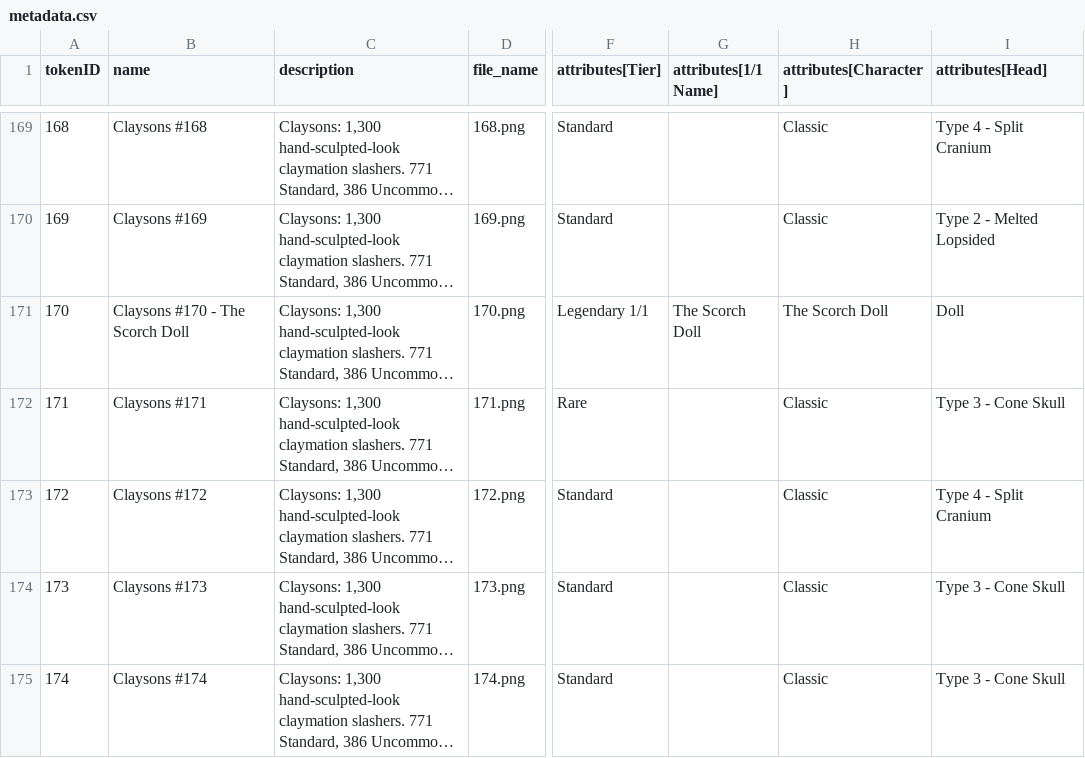
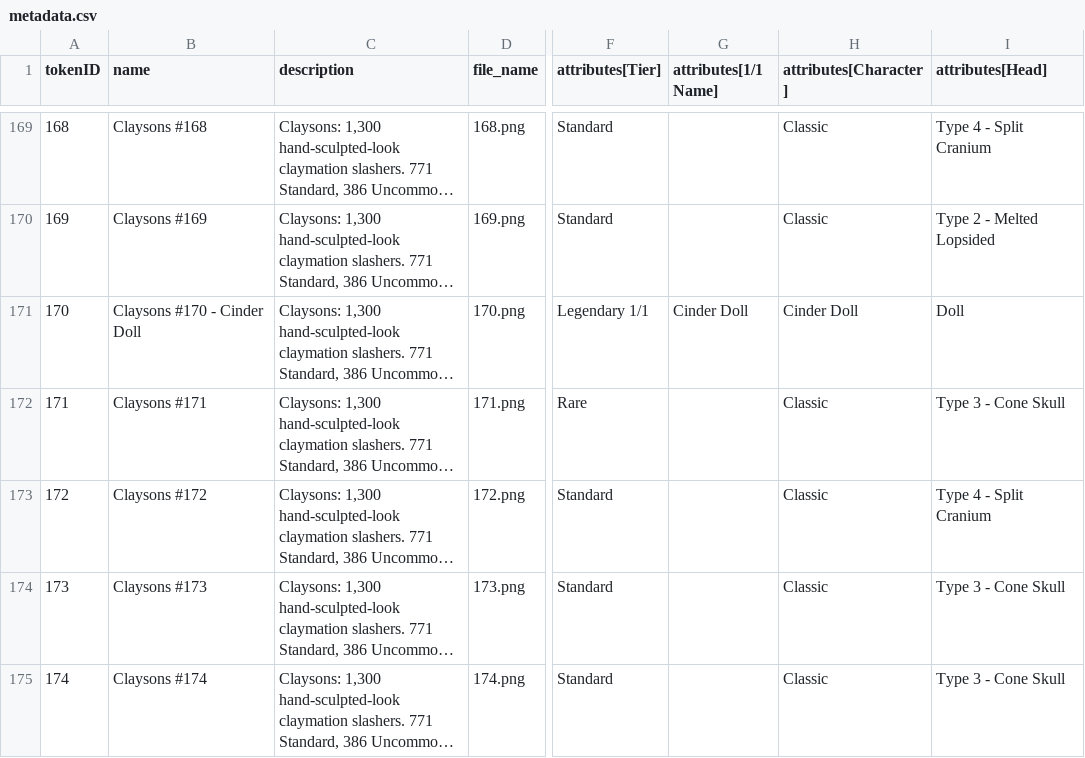
Before and after one commit to georgexmeta/SBN13thNFT, a CSV file: output/opensea/metadata.csv, drawn as a sheet; only a part is shown, gaps mark what is left out; long unchanged cells end in …; the diff names each change by its address in the sheet, - before the commit and + after, or states it on an @@ line.

```diff
--- a/output/opensea/metadata.csv
+++ b/output/opensea/metadata.csv
-B171 (name): Claysons #170 - The Scorch Doll
+B171 (name): Claysons #170 - Cinder Doll
-G171 (attributes[1/1 Name]): The Scorch Doll
+G171 (attributes[1/1 Name]): Cinder Doll
-H171 (attributes[Character]): The Scorch Doll
+H171 (attributes[Character]): Cinder Doll
```
Also changed, not shown: 4 other files.
